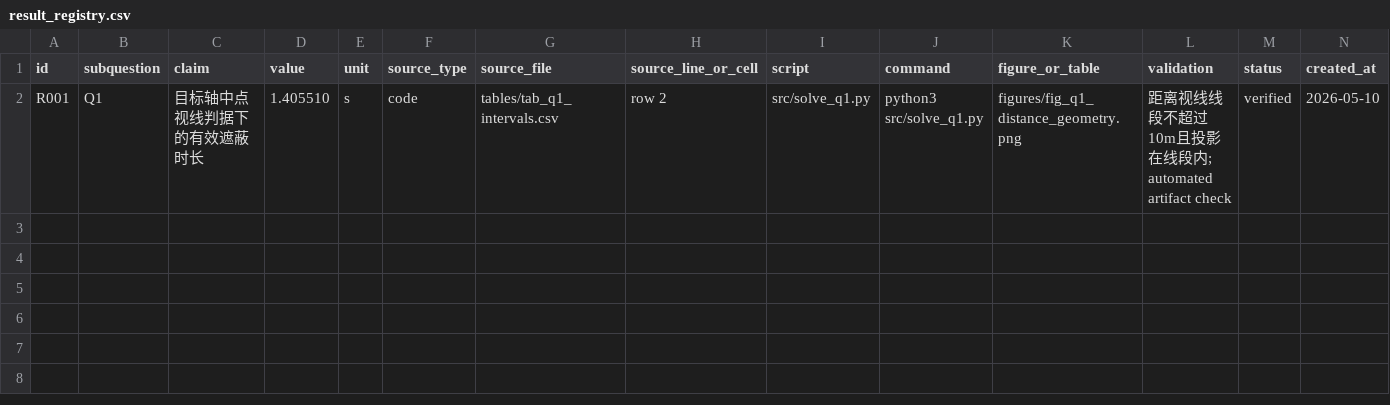
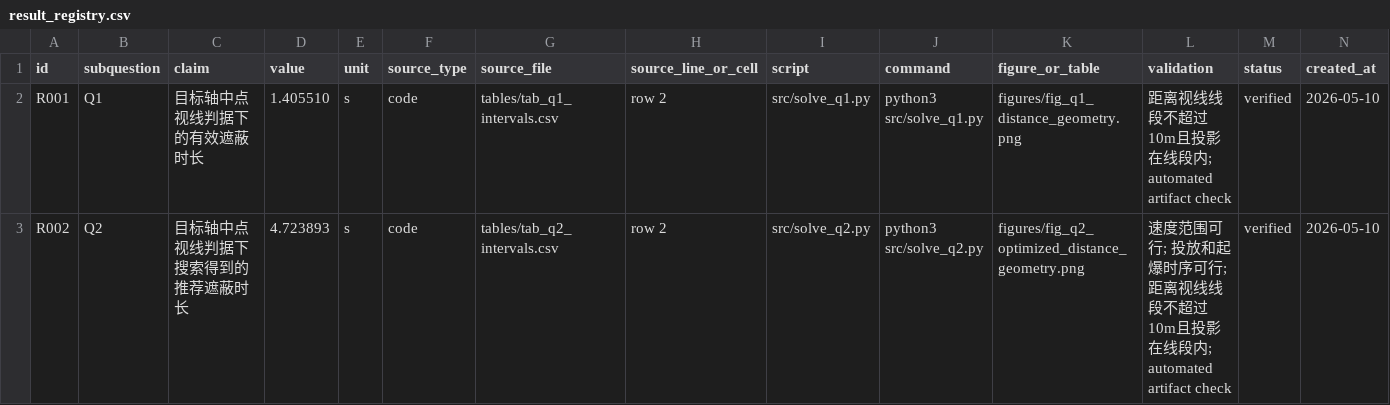
Before and after one commit to usst-yk/cumcm-math-modeling-codex-skill, a CSV file: examples/real_cases/cumcm_2025_a/results/result_registry.csv, drawn as a sheet; only a part is shown; rows hold the shown columns only; the diff names each change by its address in the sheet, - before the commit and + after, or states it on an @@ line.

Commit message:
Add 2025 A Q2 reproducible example

```diff
--- a/examples/real_cases/cumcm_2025_a/results/result_registry.csv
+++ b/examples/real_cases/cumcm_2025_a/results/result_registry.csv
+row 3: R002 | Q2 | 目标轴中点视线判据下搜索得到的推荐遮蔽时长 | 4.723893 | s | code | tables/tab_q2_intervals.csv | row 2 | src/solve_q2.py | python3 src/solve_q2.py | figures/fig_q2_optimized_distance_geometry.png | 速度范围可行; 投放和起爆时序可行; 距离视线线段不超过10m且投影在线段内; automated artifact check | verified | 2026-05-10
```
Also changed, not shown: 9 other files.
